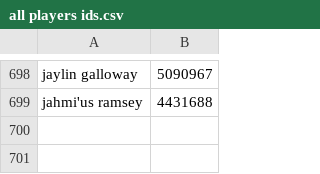
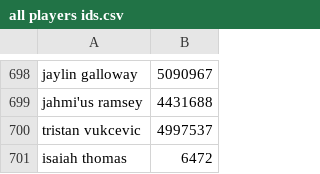
Before and after one commit to troob/proposer, a CSV file: data/all players ids.csv, drawn as a sheet; only a part is shown, gaps mark what is left out; the diff names each change by its address in the sheet, - before the commit and + after, or states it on an @@ line.

```diff
--- a/data/all players ids.csv
+++ b/data/all players ids.csv
+row 700: tristan vukcevic | 4997537
+row 701: isaiah thomas | 6472
```
Also changed, not shown: data/Player Positions.csv, data/all games ids.csv, 27 other files.
